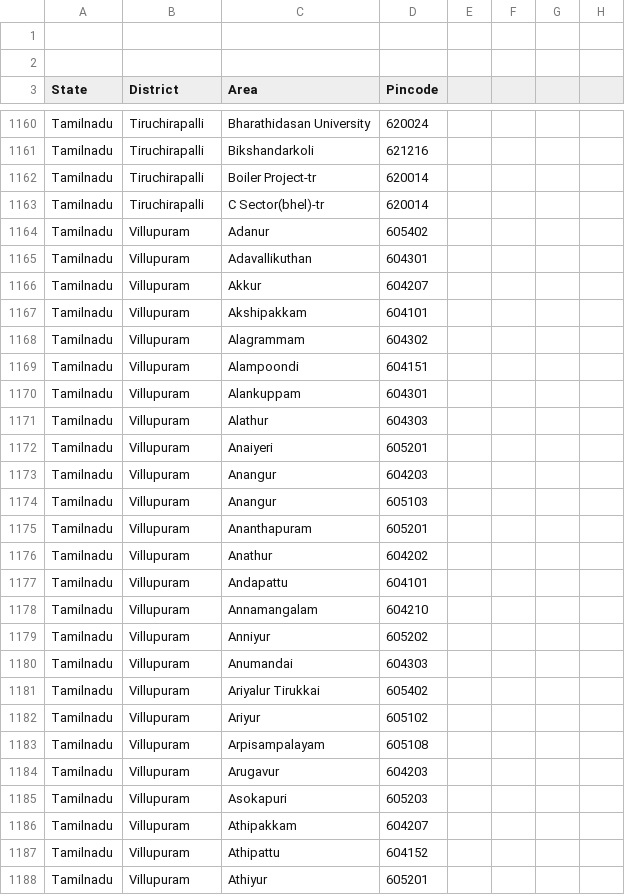
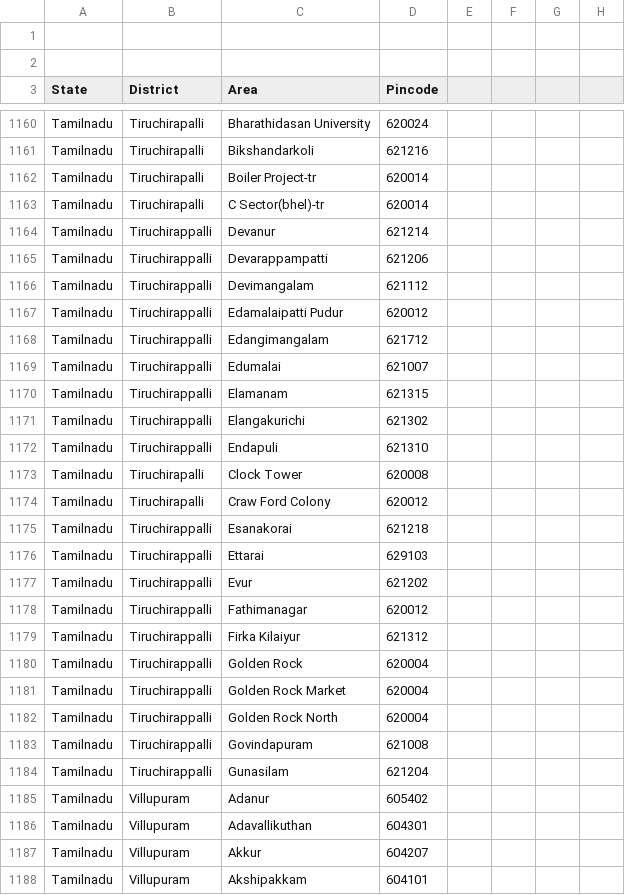
Before and after one commit to vpmglug/districts_details, a CSV file: districts/tamilnadu.csv, drawn as a sheet; only a part is shown, gaps mark what is left out; the shorter side is filled out with more unchanged rows; the diff names each change by its address in the sheet, - before the commit and + after, or states it on an @@ line.

Commit message:
Update tamilnadu.csv

```diff
--- a/districts/tamilnadu.csv
+++ b/districts/tamilnadu.csv
+row 1164: Tamilnadu | Tiruchirappalli | Devanur | 621214
+row 1165: Tamilnadu | Tiruchirappalli | Devarappampatti | 621206
+row 1166: Tamilnadu | Tiruchirappalli | Devimangalam | 621112
+row 1167: Tamilnadu | Tiruchirappalli | Edamalaipatti Pudur | 620012
+row 1168: Tamilnadu | Tiruchirappalli | Edangimangalam | 621712
+row 1169: Tamilnadu | Tiruchirappalli | Edumalai | 621007
+row 1170: Tamilnadu | Tiruchirappalli | Elamanam | 621315
+row 1171: Tamilnadu | Tiruchirappalli | Elangakurichi | 621302
+row 1172: Tamilnadu | Tiruchirappalli | Endapuli | 621310
+row 1173: Tamilnadu | Tiruchirapalli | Clock Tower | 620008
+row 1174: Tamilnadu | Tiruchirapalli | Craw Ford Colony | 620012
+row 1175: Tamilnadu | Tiruchirappalli | Esanakorai | 621218
+row 1176: Tamilnadu | Tiruchirappalli | Ettarai | 629103
+row 1177: Tamilnadu | Tiruchirappalli | Evur | 621202
+row 1178: Tamilnadu | Tiruchirappalli | Fathimanagar | 620012
+row 1179: Tamilnadu | Tiruchirappalli | Firka Kilaiyur | 621312
+row 1180: Tamilnadu | Tiruchirappalli | Golden Rock | 620004
+row 1181: Tamilnadu | Tiruchirappalli | Golden Rock Market | 620004
+row 1182: Tamilnadu | Tiruchirappalli | Golden Rock North | 620004
+row 1183: Tamilnadu | Tiruchirappalli | Govindapuram | 621008
+row 1184: Tamilnadu | Tiruchirappalli | Gunasilam | 621204
```
